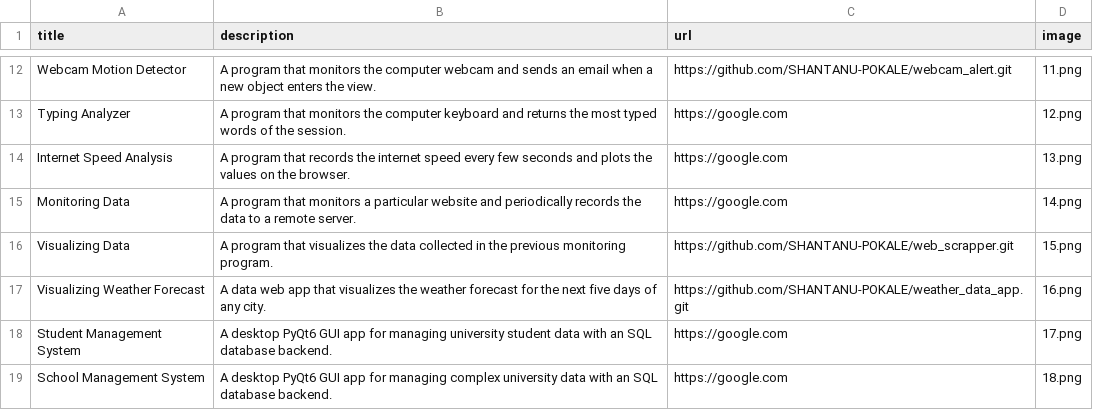
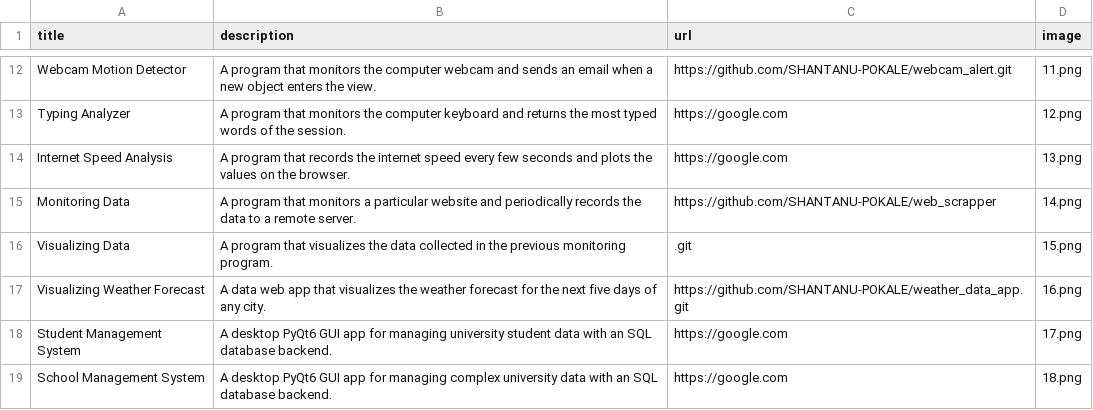
Before and after one commit to SHANTANU-POKALE/Portfolio, a CSV file: data.csv, drawn as a sheet; only a part is shown, gaps mark what is left out.

Commit message:
links added to .csv file

```diff
--- a/data.csv
+++ b/data.csv
@@ -14,4 +14,4 @@ Typing Analyzer;A program that monitors the computer keyboard and returns the mo
 Internet Speed Analysis;A program that records the internet speed every few seconds and plots the values on the browser.;https://google.com;13.png
-Monitoring Data;A program that monitors a particular website and periodically records the data to a remote server.;https://google.com;14.png
-Visualizing Data;A program that visualizes the data collected in the previous monitoring program. ;https://github.com/SHANTANU-POKALE/web_scrapper.git;15.png
+Monitoring Data;A program that monitors a particular website and periodically records the data to a remote server.;https://github.com/SHANTANU-POKALE/web_scrapper;14.png
+Visualizing Data;A program that visualizes the data collected in the previous monitoring program. ;.git;15.png
 Visualizing Weather Forecast;A data web app that visualizes the weather forecast for the next five days of any city.;https://github.com/SHANTANU-POKALE/weather_data_app.git;16.png
```
